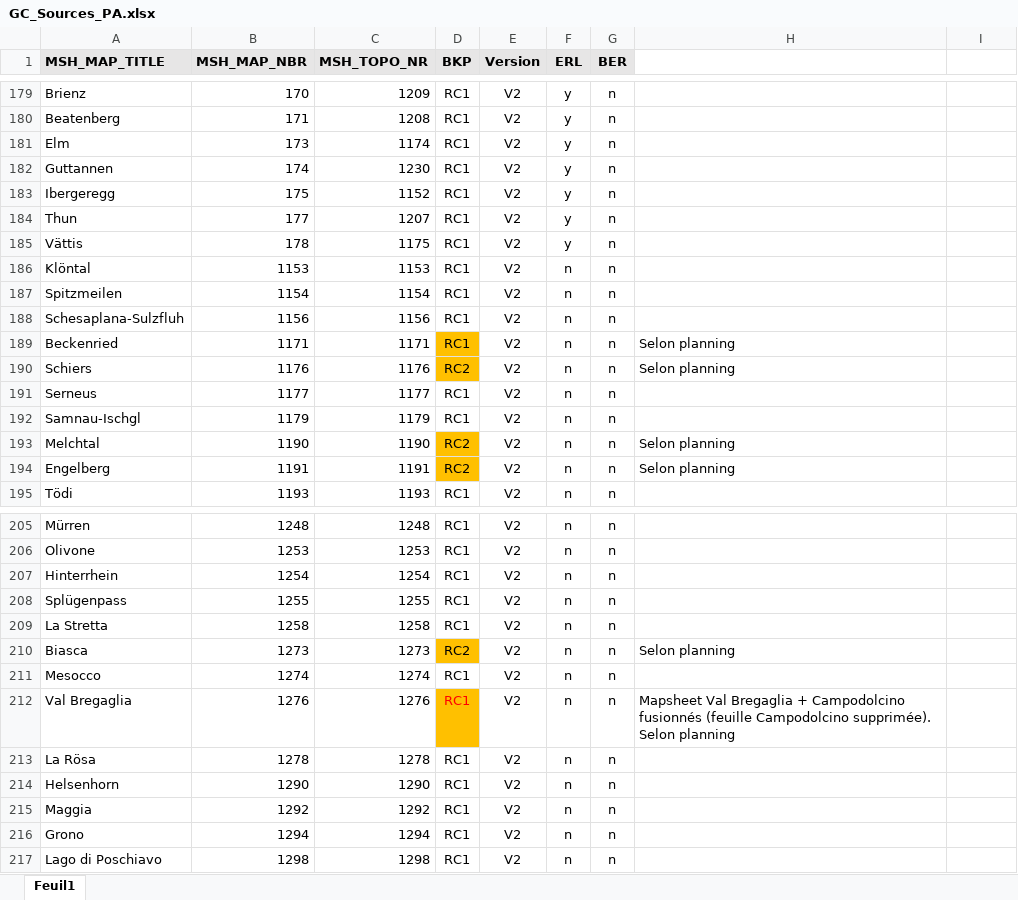
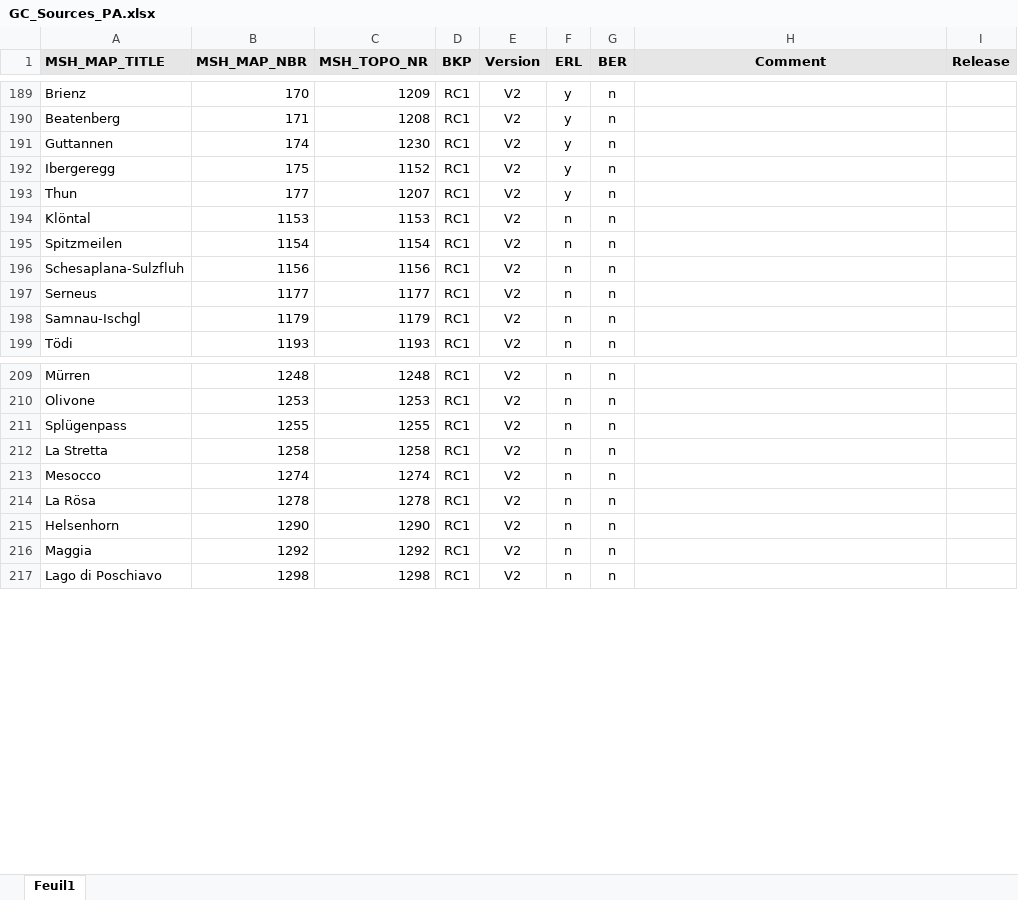
Before and after one commit to swisstopo/lg-gcover, an Excel workbook: src/gcover/data/GC_Sources_PA.xlsx, sheet Feuil1, drawn as a sheet; only a part is shown, gaps mark what is left out; values as stored, in another font and other column widths than the file's, no borders; removed rows and columns are numbered as before the commit, all else as after; the diff covers the shown part only; the diff names each change by its address in the sheet, - before the commit and + after, or states it on an @@ line.

```diff
--- a/src/gcover/data/GC_Sources_PA.xlsx (sheet Feuil1)
+++ b/src/gcover/data/GC_Sources_PA.xlsx (sheet Feuil1)
-H1: (empty)
+H1: Comment
-H1:I1 fill: none
+H1:I1 fill: #E7E6E6
-I1: (empty)
+I1: Release
-row 181: Elm | 173 | 1174 | RC1 | V2 | y | n
-row 185: Vättis | 178 | 1175 | RC1 | V2 | y | n
-row 189: Beckenried | 1171 | 1171 | RC1 | V2 | n | n | Selon planning
-row 190: Schiers | 1176 | 1176 | RC2 | V2 | n | n | Selon planning
-row 193: Melchtal | 1190 | 1190 | RC2 | V2 | n | n | Selon planning
-row 194: Engelberg | 1191 | 1191 | RC2 | V2 | n | n | Selon planning
-row 207: Hinterrhein | 1254 | 1254 | RC1 | V2 | n | n
-row 210: Biasca | 1273 | 1273 | RC2 | V2 | n | n | Selon planning
-row 212: Val Bregaglia | 1276 | 1276 | RC1 | V2 | n | n | Mapsheet Val Bregaglia + Campodolcino fusionnés (feuille Campodolcino supprimée). Selon planning
-row 216: Grono | 1294 | 1294 | RC1 | V2 | n | n
```
Also changed, not shown: 20 added rows, 10 removed rows and 8 edited cells elsewhere in this sheet, 2 other files.
